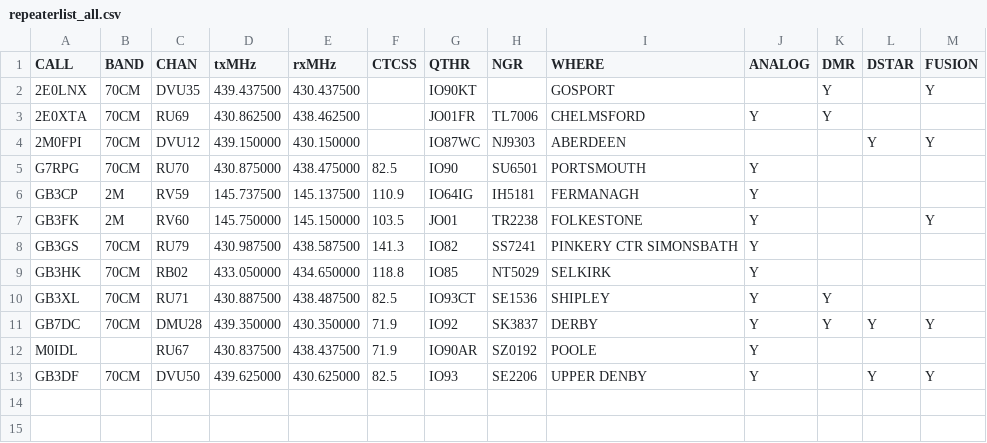
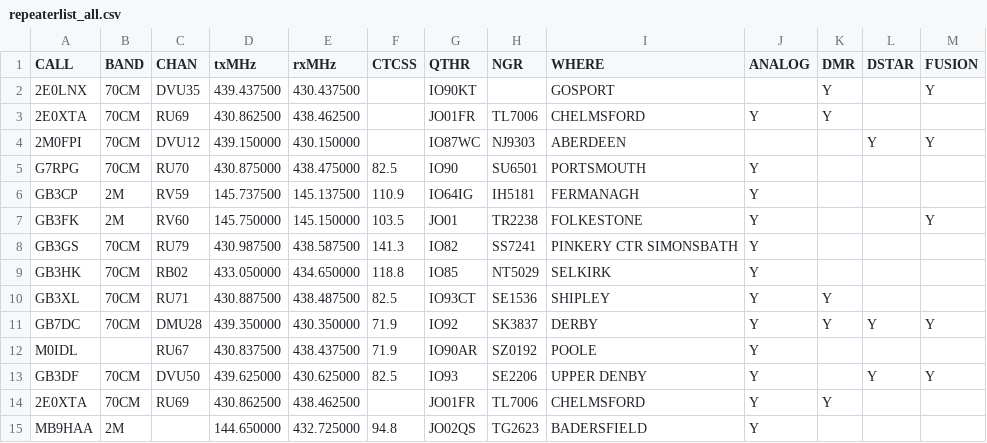
Before and after one commit to pupeno/repeater_world, a CSV file: spec/lib/importers/ukrepeaters_importer_data/repeaterlist_all.csv, drawn as a sheet; the diff names each change by its address in the sheet, - before the commit and + after, or states it on an @@ line.

```diff
--- a/spec/lib/importers/ukrepeaters_importer_data/repeaterlist_all.csv
+++ b/spec/lib/importers/ukrepeaters_importer_data/repeaterlist_all.csv
+row 14: 2E0XTA | 70CM | RU69 | 430.862500 | 438.462500 |  | JO01FR | TL7006 | CHELMSFORD | Y | Y
+row 15: MB9HAA | 2M |  | 144.650000 | 432.725000 | 94.8 | JO02QS | TG2623 | BADERSFIELD | Y
```
Also changed, not shown: spec/lib/importers/ukrepeaters_importer_data/repeaterlist3.csv, spec/lib/importers/ukrepeaters_importer_data/repeaterlist_alt2.csv, 3 other files.
